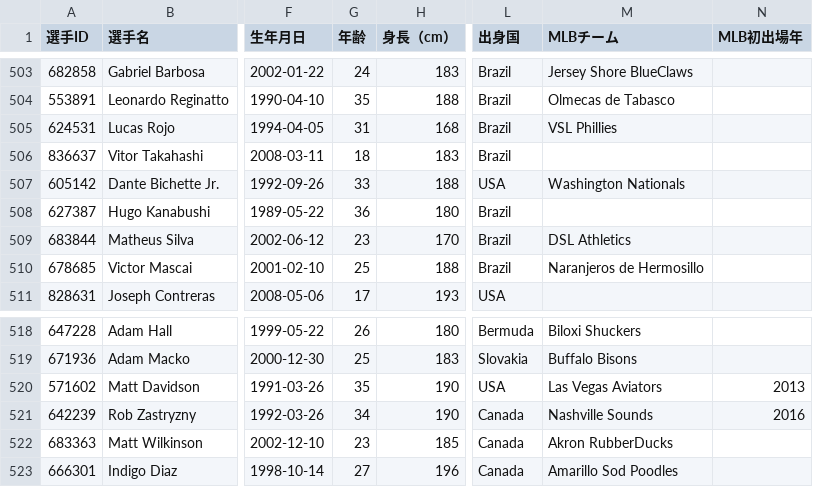
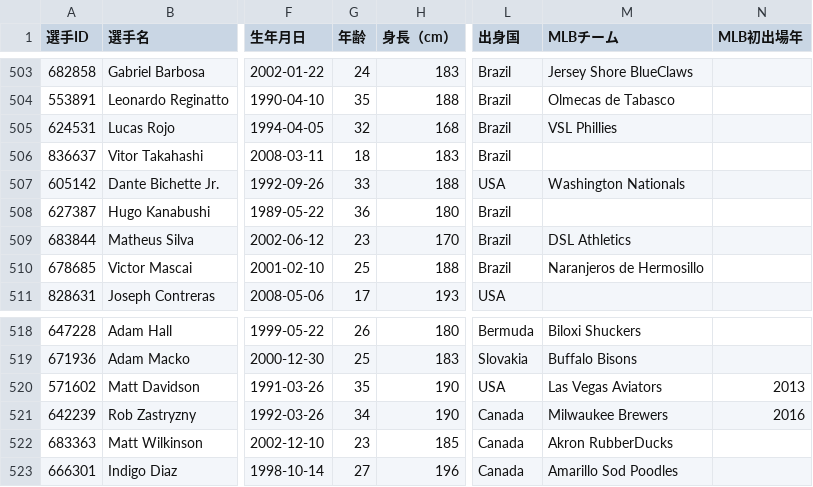
Before and after one commit to 4geru/wbc-2026-data, a CSV file: csv/wbc2026_players.csv, drawn as a sheet; only a part is shown, gaps mark what is left out; the diff covers the shown part only; the diff names each change by its address in the sheet, - before the commit and + after, or states it on an @@ line.

```diff
--- a/csv/wbc2026_players.csv
+++ b/csv/wbc2026_players.csv
-G505 (年齢): 31
+G505 (年齢): 32
-M521 (MLBチーム): Nashville Sounds
+M521 (MLBチーム): Milwaukee Brewers
```
Also changed, not shown: 3 moved rows and 9 edited cells elsewhere in this file, csv/wbc2026_events.csv, csv/wbc2026_innings.csv, 6 other files.
